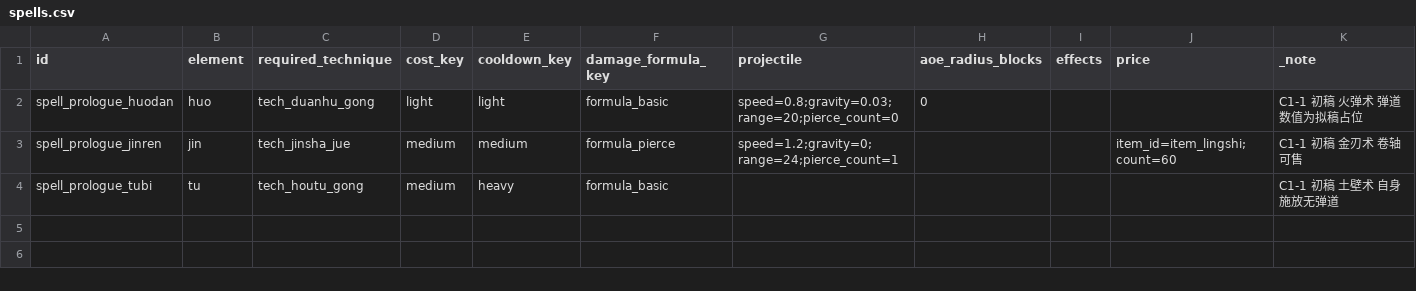
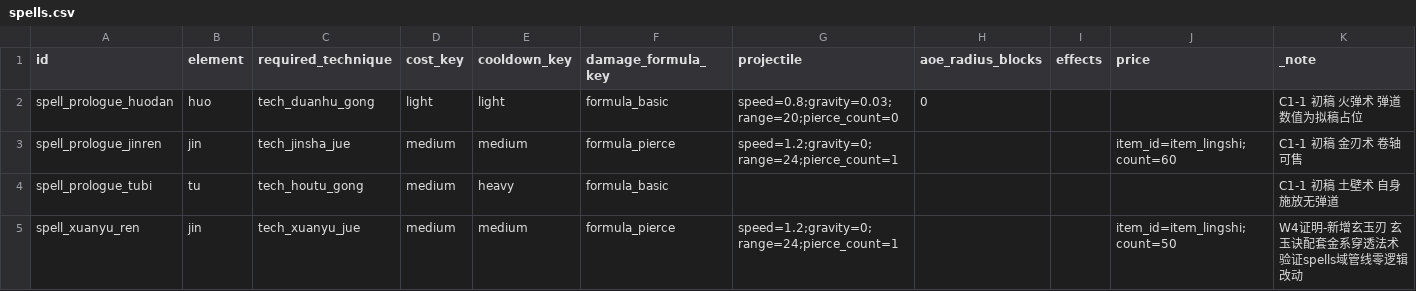
Before and after one commit to fusheng13145/Primordial-Strife, a CSV file: tables/spells.csv, drawn as a sheet; the diff names each change by its address in the sheet, - before the commit and + after, or states it on an @@ line.

Commit message:
feat(content): W4 产能扩展-新增玄玉刃法术与玄玉丹 覆盖 spells/pills 两域
零逻辑改动，纯填表+写文本，DataGen 重生成 spells/pills 产物（NUMBERS 变更连带 realms/combat/core/worldgen 规则哈希刷新，V-FRESH 要求同提交）。
- spell_xuanyu_ren(玄玉刃): jin/tech_xuanyu_jue/medium+formula_pierce，price item_lingshi:50
- pill_xuanyu(玄玉丹): di阶 3槽 pattern/heat 0.3-0.7，outputs 0.85+0.15=1.0(V-PROB)
- content/NUMBERS.md @@pills 加 pill_xuanyu 草稿键(Agent 起草待 C 审)，effect 由 V-DRIFT 回查展开
- zh_cn/en_us 补 spell.strife.spell_xuanyu_ren + item.strife.pill_xuanyu(V-TEXT)
- 验证: datagen rows=104 products=50 problems=0 / validator checks=11 problems=0

```diff
--- a/tables/spells.csv
+++ b/tables/spells.csv
+row 5: spell_xuanyu_ren | jin | tech_xuanyu_jue | medium | medium | formula_pierce | speed=1.2;gravity=0;range=24;pierce_count=1 |  |  | item_id=item_lingshi;count=50 | W4证明-新增玄玉刃 玄玉诀配套金系穿透法术 验证spells域管线零逻辑改动
```
Also changed, not shown: tables/pills.csv, 22 other files.
